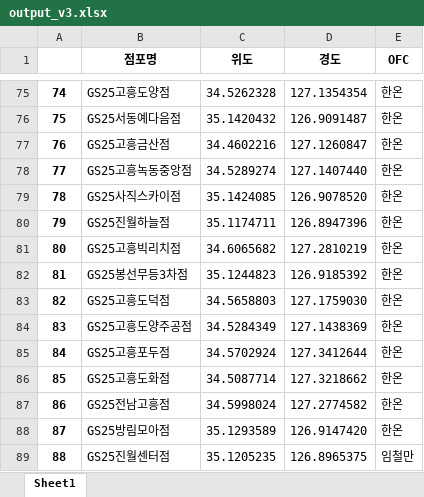
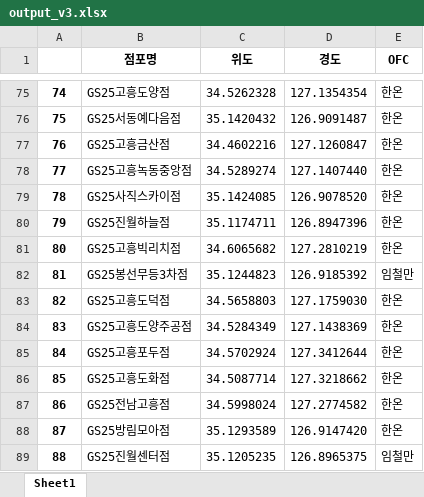
Before and after one commit to munchoo/munchooRG, an Excel workbook: output_v3.xlsx, sheet Sheet1, drawn as a sheet; only a part is shown, gaps mark what is left out; values as stored, in another font and other column widths than the file's, no borders; the diff names each change by its address in the sheet, - before the commit and + after, or states it on an @@ line.

```diff
--- a/output_v3.xlsx (sheet Sheet1)
+++ b/output_v3.xlsx (sheet Sheet1)
-E82 (OFC): 한온
+E82 (OFC): 임철만
```
Also changed, not shown: your_excel_file.xlsx, 23 other files.
